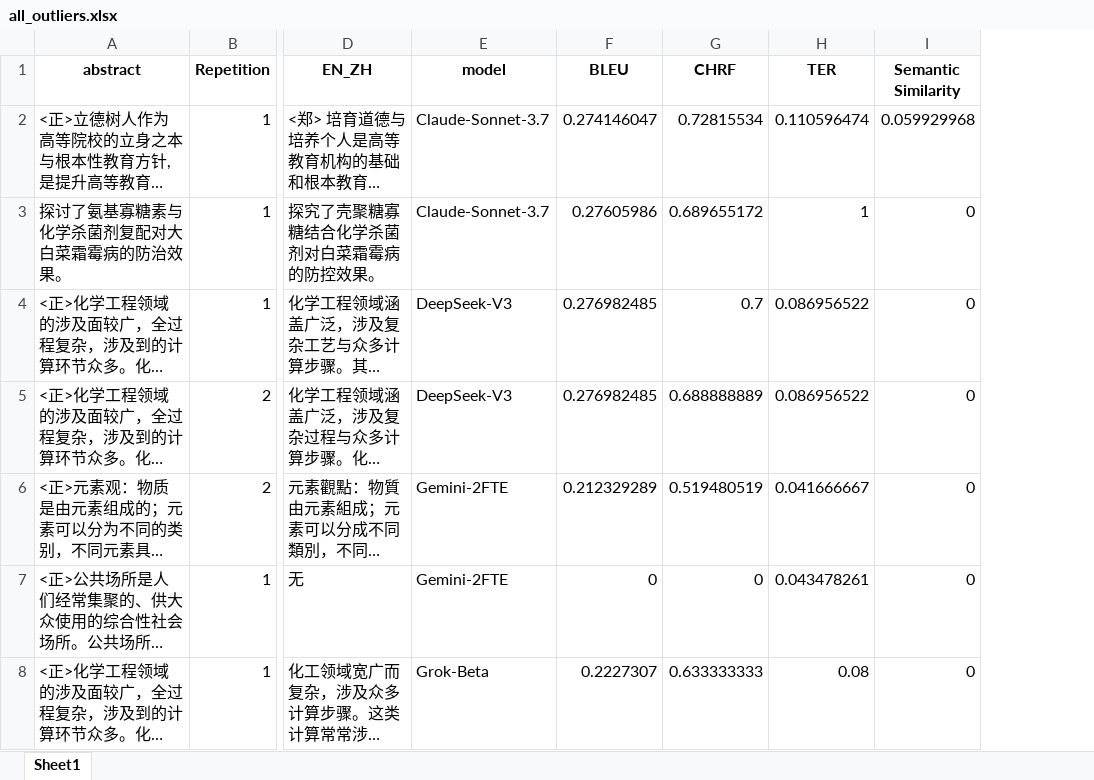
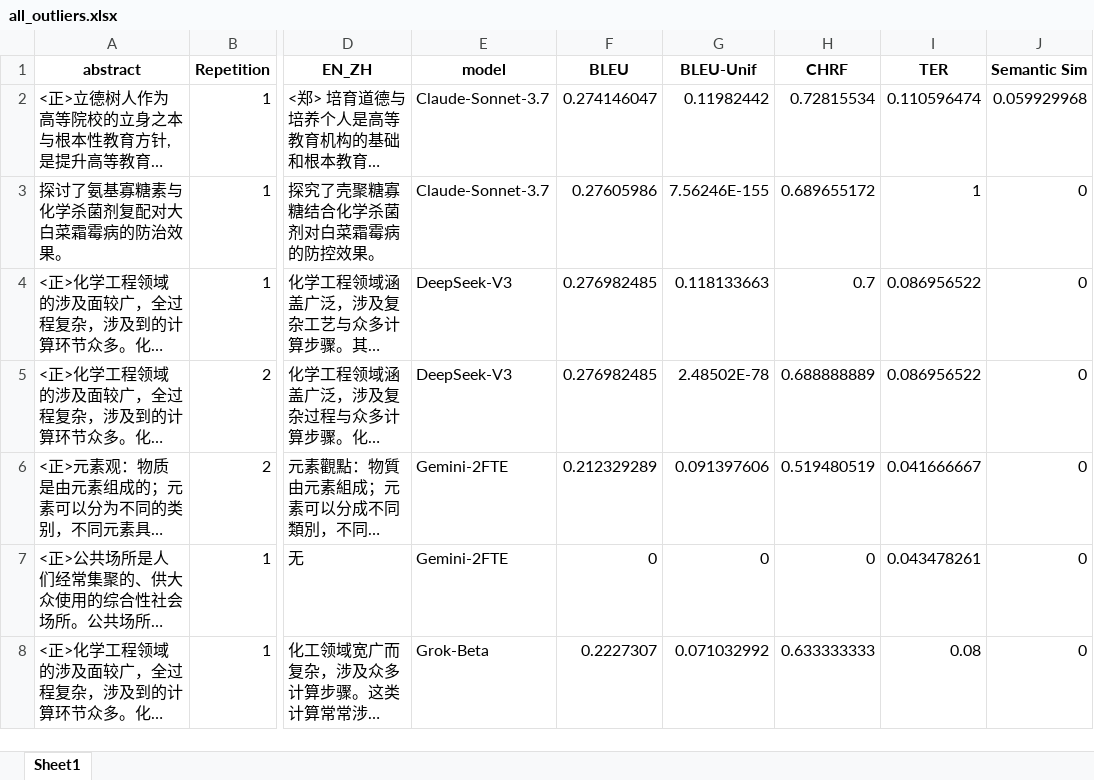
Before and after one commit to pcbrom/bt-conference, an Excel workbook: results_metrics/all_outliers.xlsx, sheet Sheet1, drawn as a sheet; only a part is shown, gaps mark what is left out; long unchanged cells end in …; values as stored, in another font and other column widths than the file's, no borders; addresses are those after the commit; the diff covers the shown part only; the diff names each change by its address in the sheet, - before the commit and + after, or states it on an @@ line.

```diff
--- a/results_metrics/all_outliers.xlsx (sheet Sheet1)
+++ b/results_metrics/all_outliers.xlsx (sheet Sheet1)
+column G (BLEU-Unif), rows 2-8: 0.11982442 | 7.56246E-155 | 0.118133663 | 2.48502E-78 | 0.091397606 | 0 | 0.071032992
-J1: Semantic Similarity
+J1: Semantic Sim
```
Also changed, not shown: 17 added rows elsewhere in this sheet, results_metrics/results_metrics.xlsx, 10 other files.
